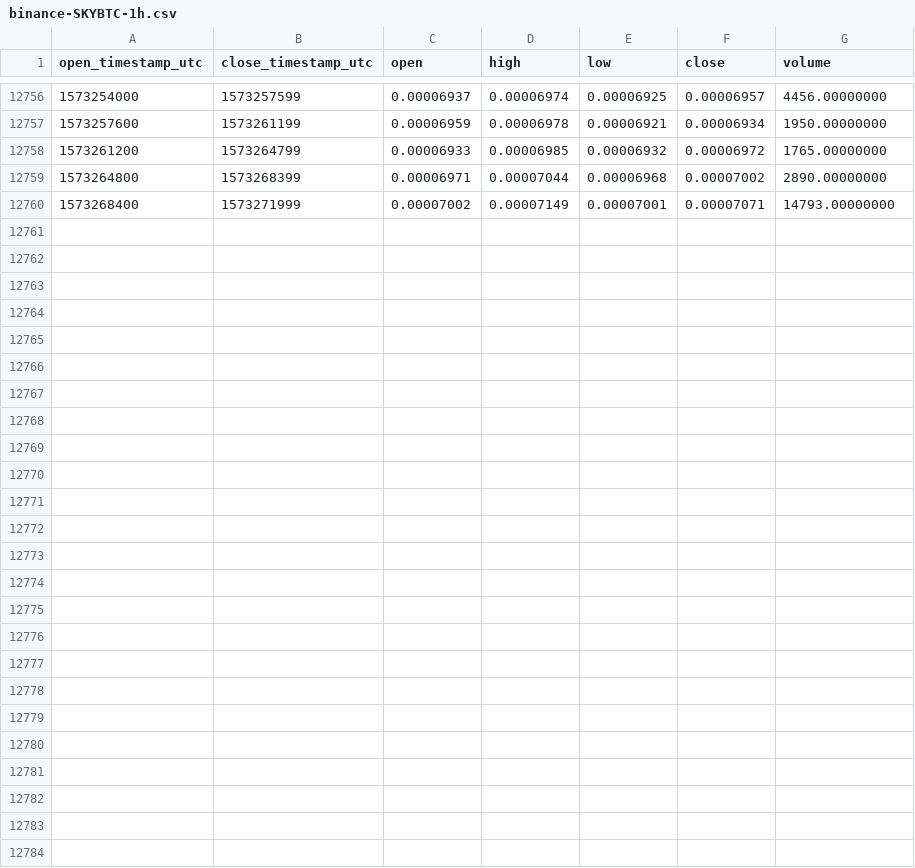
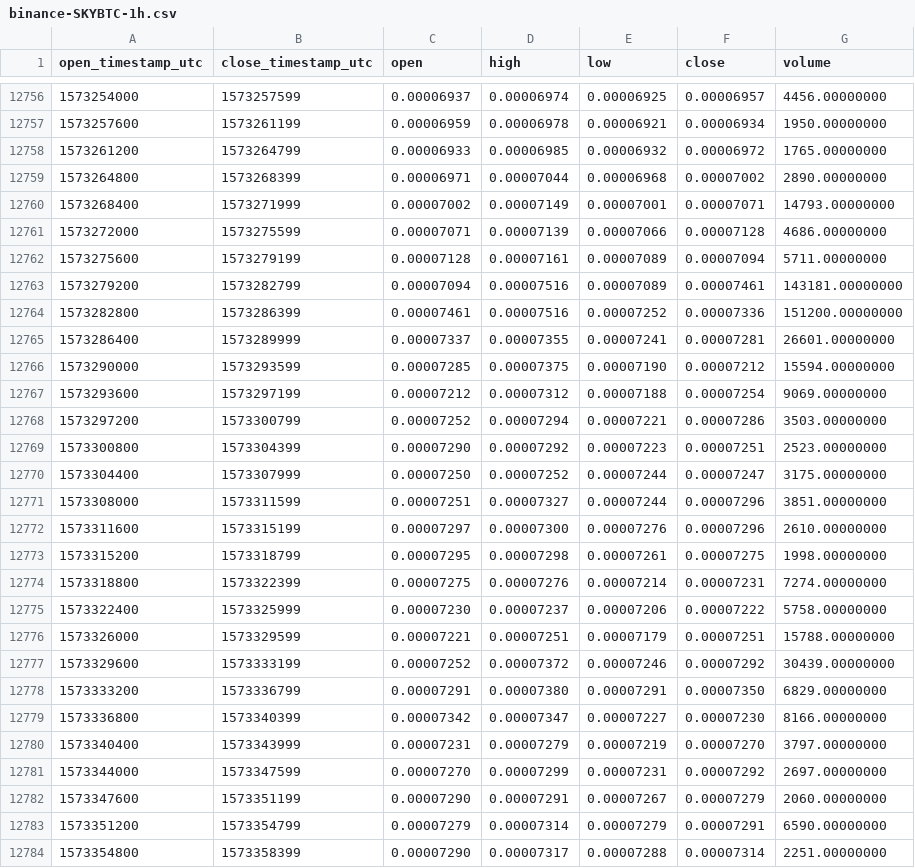
Before and after one commit to cryptobigbro/binance-SKYBTC, a CSV file: binance-SKYBTC-1h.csv, drawn as a sheet; only a part is shown, gaps mark what is left out; the diff names each change by its address in the sheet, - before the commit and + after, or states it on an @@ line.

Commit message:
Update OHLCV data.

```diff
--- a/binance-SKYBTC-1h.csv
+++ b/binance-SKYBTC-1h.csv
+row 12761: 1573272000 | 1573275599 | 0.00007071 | 0.00007139 | 0.00007066 | 0.00007128 | 4686.00000000
+row 12762: 1573275600 | 1573279199 | 0.00007128 | 0.00007161 | 0.00007089 | 0.00007094 | 5711.00000000
+row 12763: 1573279200 | 1573282799 | 0.00007094 | 0.00007516 | 0.00007089 | 0.00007461 | 143181.00000000
+row 12764: 1573282800 | 1573286399 | 0.00007461 | 0.00007516 | 0.00007252 | 0.00007336 | 151200.00000000
+row 12765: 1573286400 | 1573289999 | 0.00007337 | 0.00007355 | 0.00007241 | 0.00007281 | 26601.00000000
+row 12766: 1573290000 | 1573293599 | 0.00007285 | 0.00007375 | 0.00007190 | 0.00007212 | 15594.00000000
+row 12767: 1573293600 | 1573297199 | 0.00007212 | 0.00007312 | 0.00007188 | 0.00007254 | 9069.00000000
+row 12768: 1573297200 | 1573300799 | 0.00007252 | 0.00007294 | 0.00007221 | 0.00007286 | 3503.00000000
+row 12769: 1573300800 | 1573304399 | 0.00007290 | 0.00007292 | 0.00007223 | 0.00007251 | 2523.00000000
+row 12770: 1573304400 | 1573307999 | 0.00007250 | 0.00007252 | 0.00007244 | 0.00007247 | 3175.00000000
+row 12771: 1573308000 | 1573311599 | 0.00007251 | 0.00007327 | 0.00007244 | 0.00007296 | 3851.00000000
+row 12772: 1573311600 | 1573315199 | 0.00007297 | 0.00007300 | 0.00007276 | 0.00007296 | 2610.00000000
+row 12773: 1573315200 | 1573318799 | 0.00007295 | 0.00007298 | 0.00007261 | 0.00007275 | 1998.00000000
+row 12774: 1573318800 | 1573322399 | 0.00007275 | 0.00007276 | 0.00007214 | 0.00007231 | 7274.00000000
+row 12775: 1573322400 | 1573325999 | 0.00007230 | 0.00007237 | 0.00007206 | 0.00007222 | 5758.00000000
+row 12776: 1573326000 | 1573329599 | 0.00007221 | 0.00007251 | 0.00007179 | 0.00007251 | 15788.00000000
+row 12777: 1573329600 | 1573333199 | 0.00007252 | 0.00007372 | 0.00007246 | 0.00007292 | 30439.00000000
+row 12778: 1573333200 | 1573336799 | 0.00007291 | 0.00007380 | 0.00007291 | 0.00007350 | 6829.00000000
+row 12779: 1573336800 | 1573340399 | 0.00007342 | 0.00007347 | 0.00007227 | 0.00007230 | 8166.00000000
+row 12780: 1573340400 | 1573343999 | 0.00007231 | 0.00007279 | 0.00007219 | 0.00007270 | 3797.00000000
+row 12781: 1573344000 | 1573347599 | 0.00007270 | 0.00007299 | 0.00007231 | 0.00007292 | 2697.00000000
+row 12782: 1573347600 | 1573351199 | 0.00007290 | 0.00007291 | 0.00007267 | 0.00007279 | 2060.00000000
+row 12783: 1573351200 | 1573354799 | 0.00007279 | 0.00007314 | 0.00007279 | 0.00007291 | 6590.00000000
+row 12784: 1573354800 | 1573358399 | 0.00007290 | 0.00007317 | 0.00007288 | 0.00007314 | 2251.00000000
```
Also changed, not shown: binance-SKYBTC-1d.csv.
